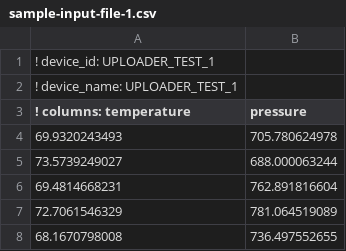
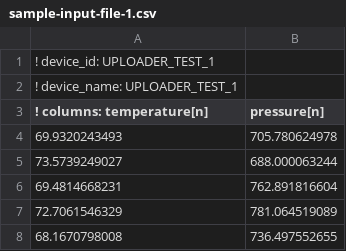
Before and after one commit to iobeam/iobeam-client-tools, a CSV file: sample-input-file-1.csv, drawn as a sheet.

Commit message:
Adding type information to README, sample files

```diff
--- a/sample-input-file-1.csv
+++ b/sample-input-file-1.csv
@@ -2,3 +2,3 @@
 ! device_name: UPLOADER_TEST_1
-! columns: temperature, pressure
+! columns: temperature[n], pressure[n]
 69.9320243493,705.780624978
```
Also changed, not shown: sample-input-file-2.csv, 2 other files.
